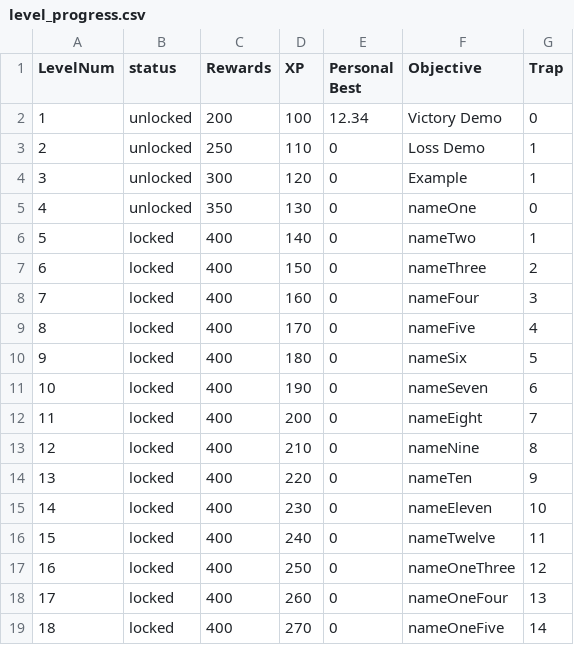
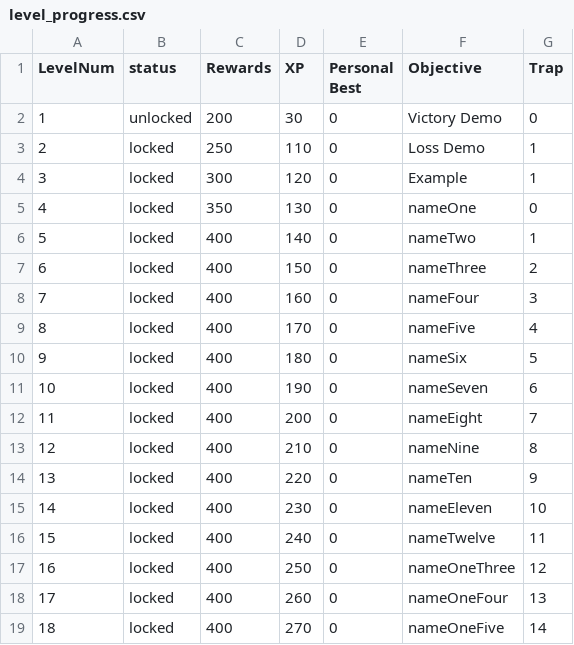
Before and after one commit to lincolnteo/Classic_Labyrinth, a CSV file: app/src/main/assets/level_progress.csv, drawn as a sheet.

Commit message:
Added Level1.kt to handle level rendering, boundary collision physics, and victory logic. Integrated Level 1 physics and ball positioning into GameActivity, and added victory sound effect to SoundManager. Added completeLevel method in csvManager to update progression and unlock the next level, and updated EndGameActivity to display level completion stats and rewards.

```diff
--- a/app/src/main/assets/level_progress.csv
+++ b/app/src/main/assets/level_progress.csv
@@ -1,6 +1,6 @@
 LevelNum, status,Rewards,XP, Personal Best,Objective,Trap
-1,unlocked,200,100,12.34,Victory Demo,0
-2,unlocked,250,110,0,Loss Demo,1
-3,unlocked,300,120,0,Example,1
-4,unlocked,350,130,0,nameOne,0
+1,unlocked,200,30,0,Victory Demo,0
+2,locked,250,110,0,Loss Demo,1
+3,locked,300,120,0,Example,1
+4,locked,350,130,0,nameOne,0
 5,locked,400,140,0,nameTwo,1
```
Also changed, not shown: 6 other files.
